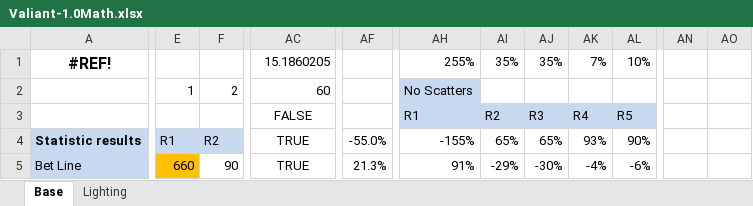
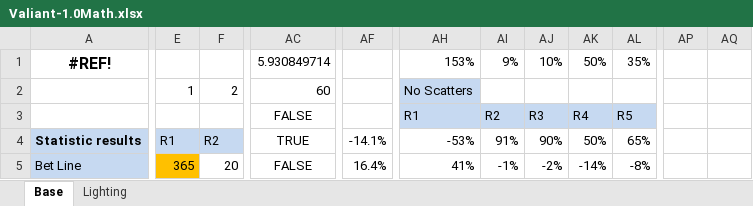
Before and after one commit to EkaterinaAdishcheva/valiant, an Excel workbook: Math/Valiant-1.0Math.xlsx, sheet Base, drawn as a sheet; only a part is shown, gaps mark what is left out; values as stored, in another font and other column widths than the file's, no borders; removed rows and columns are numbered as before the commit, all else as after; the diff covers the shown part only; the diff names each change by its address in the sheet, - before the commit and + after, or states it on an @@ line.

```diff
--- a/Math/Valiant-1.0Math.xlsx (sheet Base)
+++ b/Math/Valiant-1.0Math.xlsx (sheet Base)
-column AN, empty
-column AO, empty
+column AP, empty
+column AQ, empty
-AC1 (FALSE): 15.1860205
+AC1 (FALSE): 5.930849714
-AH1 (R1): 255%
+AH1 (R1): 153%
-AI1 (R2): 35%
+AI1 (R2): 9%
-AJ1 (R3): 35%
+AJ1 (R3): 10%
-AK1 (R4): 7%
+AK1 (R4): 50%
-AL1 (R5): 10%
+AL1 (R5): 35%
-AF4: -55.0%
+AF4: -14.1%
-AH4 (R1): -155%
+AH4 (R1): -53%
-AI4 (R2): 65%
+AI4 (R2): 91%
-AJ4 (R3): 65%
+AJ4 (R3): 90%
-AK4 (R4): 93%
+AK4 (R4): 50%
-AL4 (R5): 90%
+AL4 (R5): 65%
-E5: 660
+E5: 365
-F5: 90
+F5: 20
-AC5 (FALSE): TRUE
+AC5 (FALSE): FALSE
-AF5: 21.3%
+AF5: 16.4%
-AH5 (R1): 91%
+AH5 (R1): 41%
-AI5 (R2): -29%
+AI5 (R2): -1%
-AJ5 (R3): -30%
+AJ5 (R3): -2%
-AK5 (R4): -4%
+AK5 (R4): -14%
-AL5 (R5): -6%
+AL5 (R5): -8%
```
Also changed, not shown: 7 added rows, 7 removed rows, 138 edited cells and cell formats elsewhere in this sheet, sheet Lighting, formulas that keep their value, hidden cells, 20 other files.
